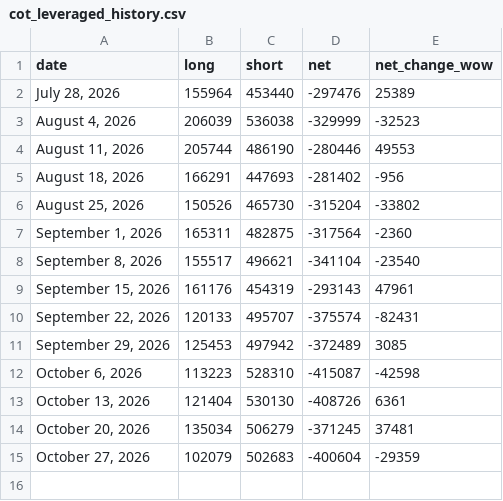
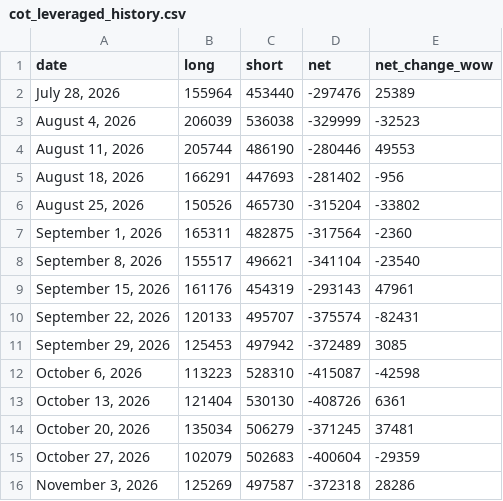
Before and after one commit to yukik206-rgb/pivot-desk-site, a CSV file: pipeline/data/cot_leveraged_history.csv, drawn as a sheet; the diff names each change by its address in the sheet, - before the commit and + after, or states it on an @@ line.

```diff
--- a/pipeline/data/cot_leveraged_history.csv
+++ b/pipeline/data/cot_leveraged_history.csv
+row 16: November 3, 2026 | 125269 | 497587 | -372318 | 28286
```
Also changed, not shown: pipeline/data/cot_history.csv, 4 other files.
